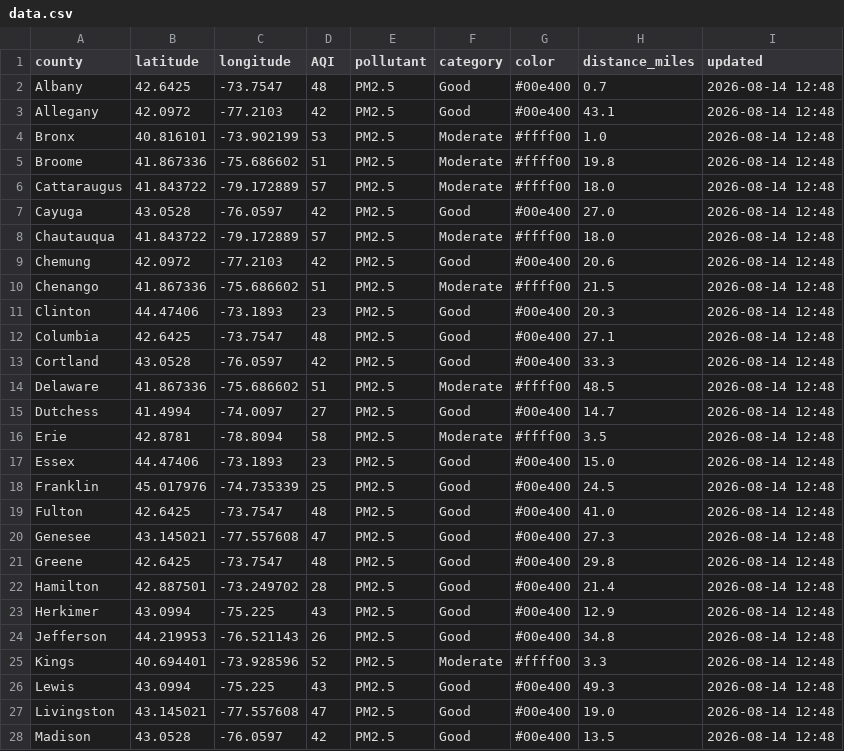
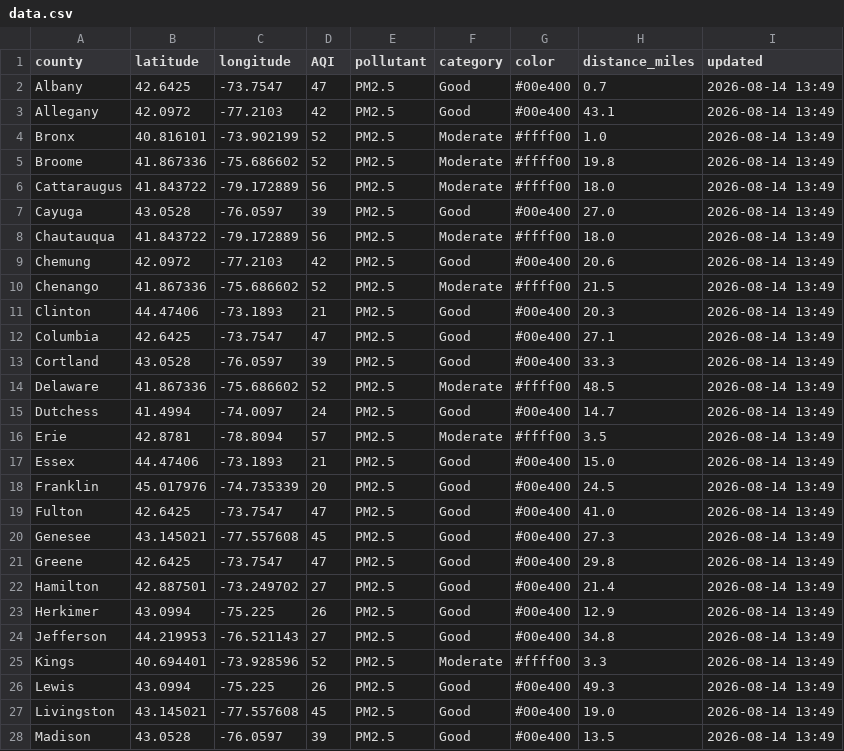
Before and after one commit to somaiyahhafeez/nyc-aqi-map, a CSV file: data.csv, drawn as a sheet; only a part is shown; the diff covers the shown part only.

```diff
--- a/data.csv
+++ b/data.csv
@@ -1,28 +1,28 @@
 county,latitude,longitude,AQI,pollutant,category,color,distance_miles,updated
-Albany,42.6425,-73.7547,48,PM2.5,Good,#00e400,0.7,2026-08-14 12:48
-Allegany,42.0972,-77.2103,42,PM2.5,Good,#00e400,43.1,2026-08-14 12:48
-Bronx,40.816101,-73.902199,53,PM2.5,Moderate,#ffff00,1.0,2026-08-14 12:48
-Broome,41.867336,-75.686602,51,PM2.5,Moderate,#ffff00,19.8,2026-08-14 12:48
-Cattaraugus,41.843722,-79.172889,57,PM2.5,Moderate,#ffff00,18.0,2026-08-14 12:48
-Cayuga,43.0528,-76.0597,42,PM2.5,Good,#00e400,27.0,2026-08-14 12:48
-Chautauqua,41.843722,-79.172889,57,PM2.5,Moderate,#ffff00,18.0,2026-08-14 12:48
-Chemung,42.0972,-77.2103,42,PM2.5,Good,#00e400,20.6,2026-08-14 12:48
-Chenango,41.867336,-75.686602,51,PM2.5,Moderate,#ffff00,21.5,2026-08-14 12:48
-Clinton,44.47406,-73.1893,23,PM2.5,Good,#00e400,20.3,2026-08-14 12:48
-Columbia,42.6425,-73.7547,48,PM2.5,Good,#00e400,27.1,2026-08-14 12:48
-Cortland,43.0528,-76.0597,42,PM2.5,Good,#00e400,33.3,2026-08-14 12:48
-Delaware,41.867336,-75.686602,51,PM2.5,Moderate,#ffff00,48.5,2026-08-14 12:48
-Dutchess,41.4994,-74.0097,27,PM2.5,Good,#00e400,14.7,2026-08-14 12:48
-Erie,42.8781,-78.8094,58,PM2.5,Moderate,#ffff00,3.5,2026-08-14 12:48
-Essex,44.47406,-73.1893,23,PM2.5,Good,#00e400,15.0,2026-08-14 12:48
-Franklin,45.017976,-74.735339,25,PM2.5,Good,#00e400,24.5,2026-08-14 12:48
-Fulton,42.6425,-73.7547,48,PM2.5,Good,#00e400,41.0,2026-08-14 12:48
-Genesee,43.145021,-77.557608,47,PM2.5,Good,#00e400,27.3,2026-08-14 12:48
-Greene,42.6425,-73.7547,48,PM2.5,Good,#00e400,29.8,2026-08-14 12:48
-Hamilton,42.887501,-73.249702,28,PM2.5,Good,#00e400,21.4,2026-08-14 12:48
-Herkimer,43.0994,-75.225,43,PM2.5,Good,#00e400,12.9,2026-08-14 12:48
-Jefferson,44.219953,-76.521143,26,PM2.5,Good,#00e400,34.8,2026-08-14 12:48
-Kings,40.694401,-73.928596,52,PM2.5,Moderate,#ffff00,3.3,2026-08-14 12:48
-Lewis,43.0994,-75.225,43,PM2.5,Good,#00e400,49.3,2026-08-14 12:48
-Livingston,43.145021,-77.557608,47,PM2.5,Good,#00e400,19.0,2026-08-14 12:48
-Madison,43.0528,-76.0597,42,PM2.5,Good,#00e400,13.5,2026-08-14 12:48
+Albany,42.6425,-73.7547,47,PM2.5,Good,#00e400,0.7,2026-08-14 13:49
+Allegany,42.0972,-77.2103,42,PM2.5,Good,#00e400,43.1,2026-08-14 13:49
+Bronx,40.816101,-73.902199,52,PM2.5,Moderate,#ffff00,1.0,2026-08-14 13:49
+Broome,41.867336,-75.686602,52,PM2.5,Moderate,#ffff00,19.8,2026-08-14 13:49
+Cattaraugus,41.843722,-79.172889,56,PM2.5,Moderate,#ffff00,18.0,2026-08-14 13:49
+Cayuga,43.0528,-76.0597,39,PM2.5,Good,#00e400,27.0,2026-08-14 13:49
+Chautauqua,41.843722,-79.172889,56,PM2.5,Moderate,#ffff00,18.0,2026-08-14 13:49
+Chemung,42.0972,-77.2103,42,PM2.5,Good,#00e400,20.6,2026-08-14 13:49
+Chenango,41.867336,-75.686602,52,PM2.5,Moderate,#ffff00,21.5,2026-08-14 13:49
+Clinton,44.47406,-73.1893,21,PM2.5,Good,#00e400,20.3,2026-08-14 13:49
+Columbia,42.6425,-73.7547,47,PM2.5,Good,#00e400,27.1,2026-08-14 13:49
+Cortland,43.0528,-76.0597,39,PM2.5,Good,#00e400,33.3,2026-08-14 13:49
+Delaware,41.867336,-75.686602,52,PM2.5,Moderate,#ffff00,48.5,2026-08-14 13:49
+Dutchess,41.4994,-74.0097,24,PM2.5,Good,#00e400,14.7,2026-08-14 13:49
+Erie,42.8781,-78.8094,57,PM2.5,Moderate,#ffff00,3.5,2026-08-14 13:49
+Essex,44.47406,-73.1893,21,PM2.5,Good,#00e400,15.0,2026-08-14 13:49
+Franklin,45.017976,-74.735339,20,PM2.5,Good,#00e400,24.5,2026-08-14 13:49
+Fulton,42.6425,-73.7547,47,PM2.5,Good,#00e400,41.0,2026-08-14 13:49
+Genesee,43.145021,-77.557608,45,PM2.5,Good,#00e400,27.3,2026-08-14 13:49
+Greene,42.6425,-73.7547,47,PM2.5,Good,#00e400,29.8,2026-08-14 13:49
+Hamilton,42.887501,-73.249702,27,PM2.5,Good,#00e400,21.4,2026-08-14 13:49
+Herkimer,43.0994,-75.225,26,PM2.5,Good,#00e400,12.9,2026-08-14 13:49
+Jefferson,44.219953,-76.521143,27,PM2.5,Good,#00e400,34.8,2026-08-14 13:49
+Kings,40.694401,-73.928596,52,PM2.5,Moderate,#ffff00,3.3,2026-08-14 13:49
+Lewis,43.0994,-75.225,26,PM2.5,Good,#00e400,49.3,2026-08-14 13:49
+Livingston,43.145021,-77.557608,45,PM2.5,Good,#00e400,19.0,2026-08-14 13:49
+Madison,43.0528,-76.0597,39,PM2.5,Good,#00e400,13.5,2026-08-14 13:49
```
Also changed, not shown: 66 edited cells elsewhere in this file, nyc_data.csv.
